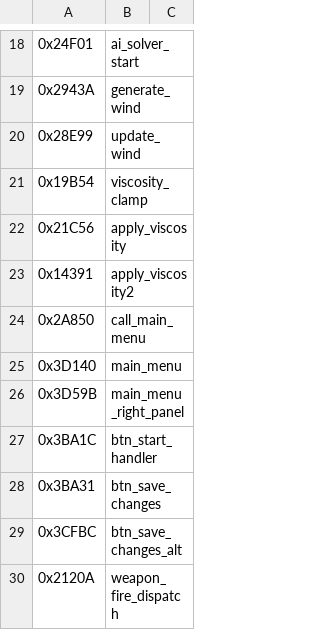
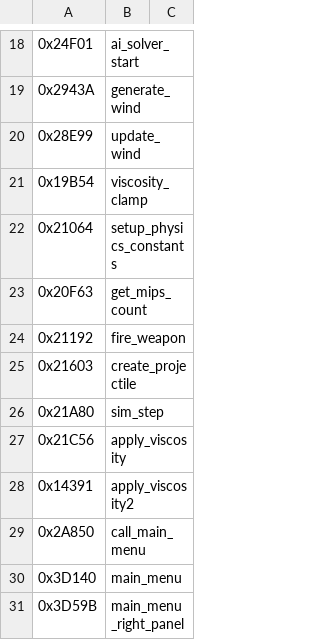
Before and after one commit to vgrichina/scorched-earth, a CSV file: disasm/labels.csv, drawn as a sheet; only a part is shown, gaps mark what is left out; the shorter side is filled out with more unchanged rows.

Commit message:
RE loop session 27: Trace gravity/wind pre-scaling formula: **RESOLVED**. `setup_physics_constants` at file 0x21064. Constants: DS:0x1CF2=50.0 (f32, gravity mult), DS:0x1CF6=40.0 (f32, wind div), DS:0x1CFA=0.02 (f64, fallback dt), DS:0x1CC8=100.0 (f32, d divisor). Formulas: gravity_step = 2500 × GRAVITY_CONFIG × dt, wind_step = 1.25 × wind × dt (both pre-scaled, applied without further dt multiply). Launch velocity = power directly (no scaling). GRAVITY_CONFIG at DS:0x512A = 0.2 default (f64), range 0.05–10.0. Effective accelerations: gravity = 2500 × G px/sec², wind = 1.25 × W px/sec². Web port corrected: GRAVITY=4.9 → 400×config.gravity, WIND_SCALE=0.15 → 0.2 (using k²=0.16 scaling for MAX_SPEED=400). Config default gravity fixed 1.0→0.2. See "Gravity/Wind Pre-Scaling — Derived Formulas" subsection.

```diff
--- a/disasm/labels.csv
+++ b/disasm/labels.csv
@@ -21,2 +21,7 @@
 0x19B54,viscosity_clamp
+0x21064,setup_physics_constants
+0x20F63,get_mips_count
+0x21192,fire_weapon
+0x21603,create_projectile
+0x21A80,sim_step
 0x21C56,apply_viscosity
```
Also changed, not shown: 4 other files.
